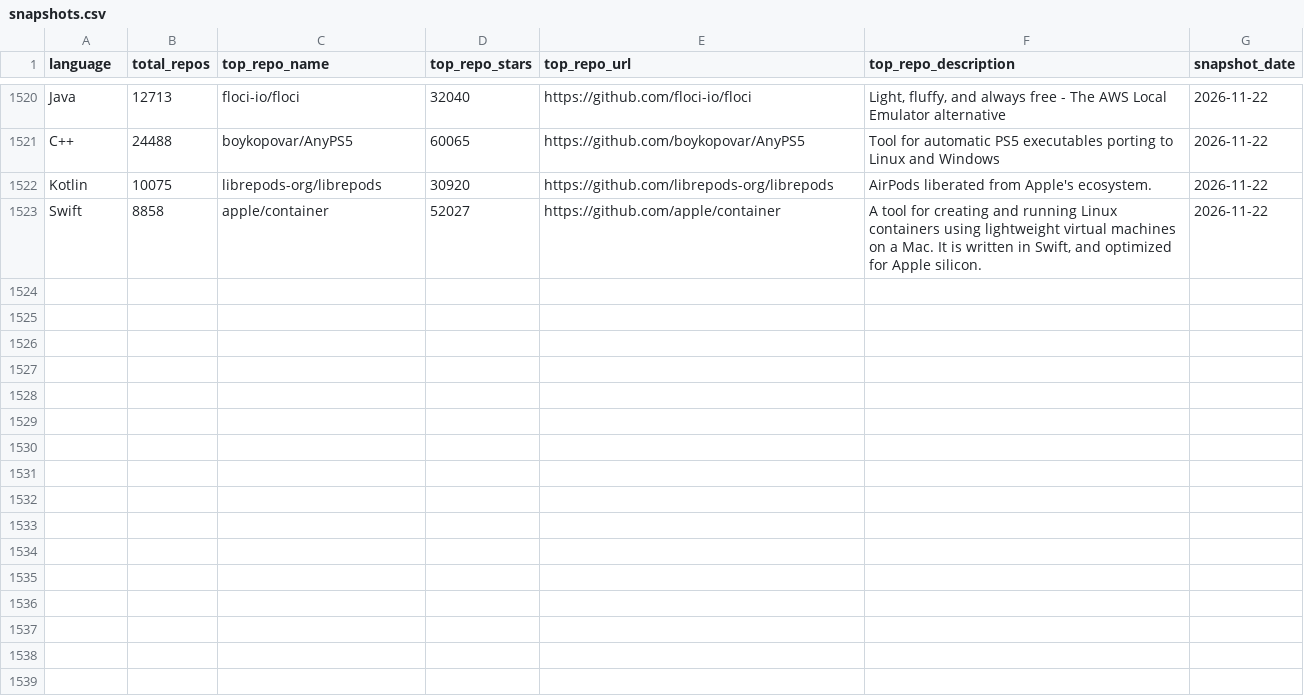
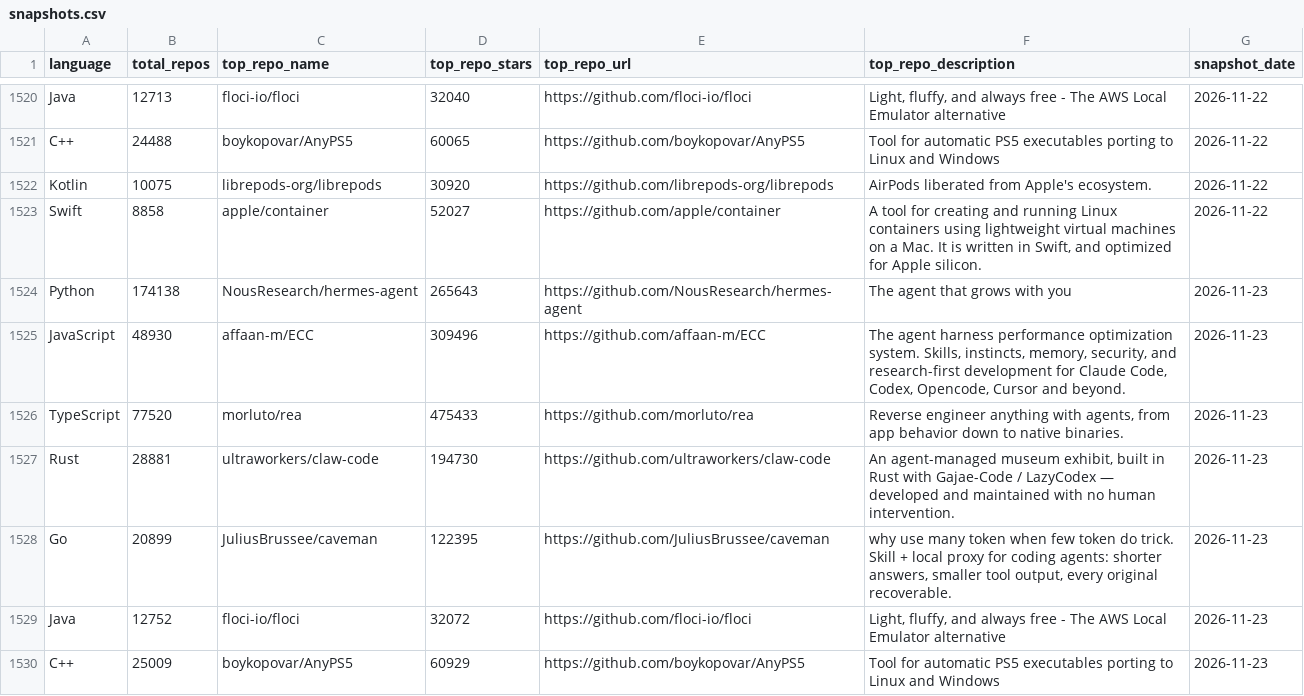
Before and after one commit to GhalaAlsulami/github-trends-observatory, a CSV file: data/snapshots.csv, drawn as a sheet; only a part is shown, gaps mark what is left out.

```diff
--- a/data/snapshots.csv
+++ b/data/snapshots.csv
@@ -1523 +1523,8 @@ Kotlin,10075,librepods-org/librepods,30920,https://github.com/librepods-org/libr
 Swift,8858,apple/container,52027,https://github.com/apple/container,"A tool for creating and running Linux containers using lightweight virtual machines on a Mac. It is written in Swift, and optimized for Apple silicon. ",2026-11-22
+Python,174138,NousResearch/hermes-agent,265643,https://github.com/NousResearch/hermes-agent,The agent that grows with you,2026-11-23
+JavaScript,48930,affaan-m/ECC,309496,https://github.com/affaan-m/ECC,"The agent harness performance optimization system. Skills, instincts, memory, security, and research-first development for Claude Code, Codex, Opencode, Cursor and beyond.",2026-11-23
+TypeScript,77520,morluto/rea,475433,https://github.com/morluto/rea,"Reverse engineer anything with agents, from app behavior down to native binaries.",2026-11-23
+Rust,28881,ultraworkers/claw-code,194730,https://github.com/ultraworkers/claw-code,"An agent-managed museum exhibit, built in Rust with Gajae-Code / LazyCodex — developed and maintained with no human intervention.",2026-11-23
+Go,20899,JuliusBrussee/caveman,122395,https://github.com/JuliusBrussee/caveman,"why use many token when few token do trick. Skill + local proxy for coding agents: shorter answers, smaller tool output, every original recoverable.",2026-11-23
+Java,12752,floci-io/floci,32072,https://github.com/floci-io/floci,"Light, fluffy, and always free - The AWS Local Emulator alternative",2026-11-23
+C++,25009,boykopovar/AnyPS5,60929,https://github.com/boykopovar/AnyPS5,Tool for automatic PS5 executables porting to Linux and Windows,2026-11-23
```
Also changed, not shown: data/analysis.csv.
